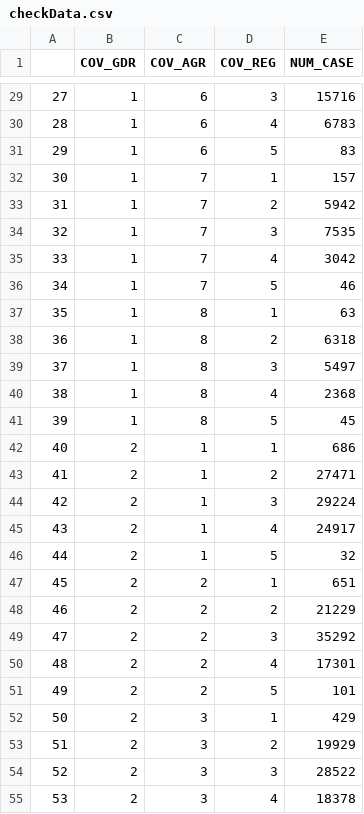
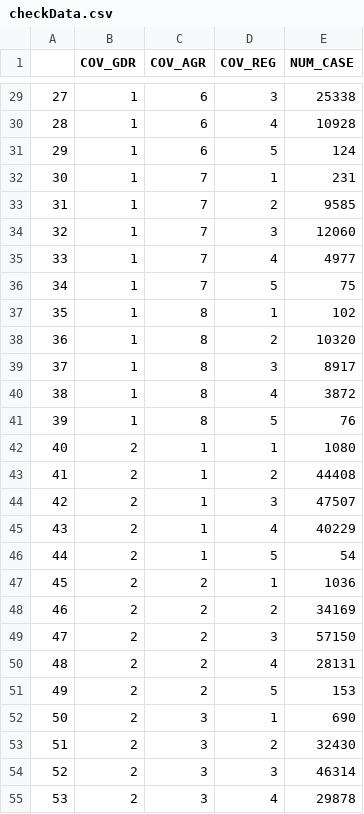
Before and after one commit to PengyuW007/COMP4710_Group14_Analyzer, a CSV file: checkData.csv, drawn as a sheet; only a part is shown, gaps mark what is left out; the diff covers the shown part only.

```diff
--- a/checkData.csv
+++ b/checkData.csv
@@ -29,27 +29,27 @@
-27,1,6,3,15716
-28,1,6,4,6783
-29,1,6,5,83
-30,1,7,1,157
-31,1,7,2,5942
-32,1,7,3,7535
-33,1,7,4,3042
-34,1,7,5,46
-35,1,8,1,63
-36,1,8,2,6318
-37,1,8,3,5497
-38,1,8,4,2368
-39,1,8,5,45
-40,2,1,1,686
-41,2,1,2,27471
-42,2,1,3,29224
-43,2,1,4,24917
-44,2,1,5,32
-45,2,2,1,651
-46,2,2,2,21229
-47,2,2,3,35292
-48,2,2,4,17301
-49,2,2,5,101
-50,2,3,1,429
-51,2,3,2,19929
-52,2,3,3,28522
-53,2,3,4,18378
+27,1,6,3,25338
+28,1,6,4,10928
+29,1,6,5,124
+30,1,7,1,231
+31,1,7,2,9585
+32,1,7,3,12060
+33,1,7,4,4977
+34,1,7,5,75
+35,1,8,1,102
+36,1,8,2,10320
+37,1,8,3,8917
+38,1,8,4,3872
+39,1,8,5,76
+40,2,1,1,1080
+41,2,1,2,44408
+42,2,1,3,47507
+43,2,1,4,40229
+44,2,1,5,54
+45,2,2,1,1036
+46,2,2,2,34169
+47,2,2,3,57150
+48,2,2,4,28131
+49,2,2,5,153
+50,2,3,1,690
+51,2,3,2,32430
+52,2,3,3,46314
+53,2,3,4,29878
```
Also changed, not shown: 53 edited cells elsewhere in this file, checkData1.csv, checkData2.csv, 2 other files.
